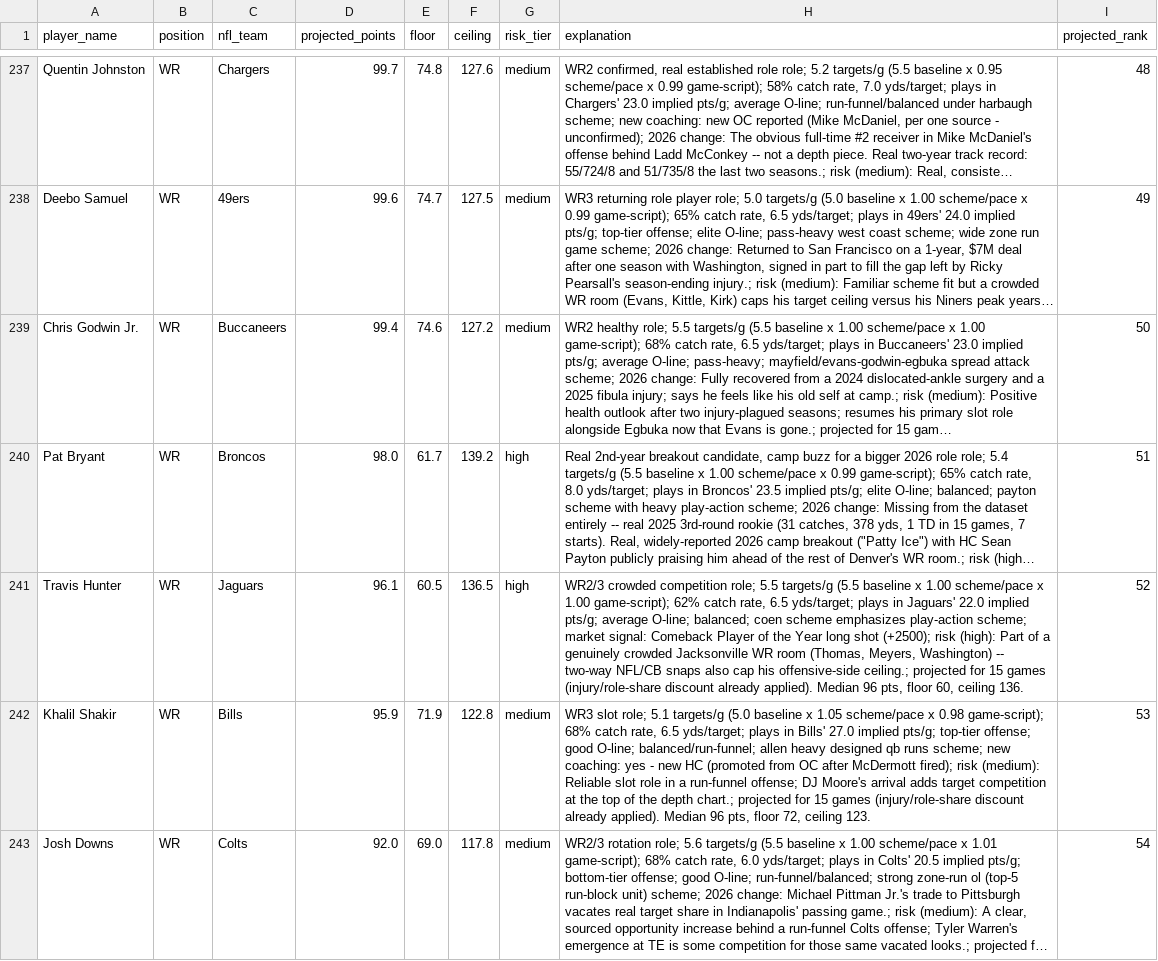
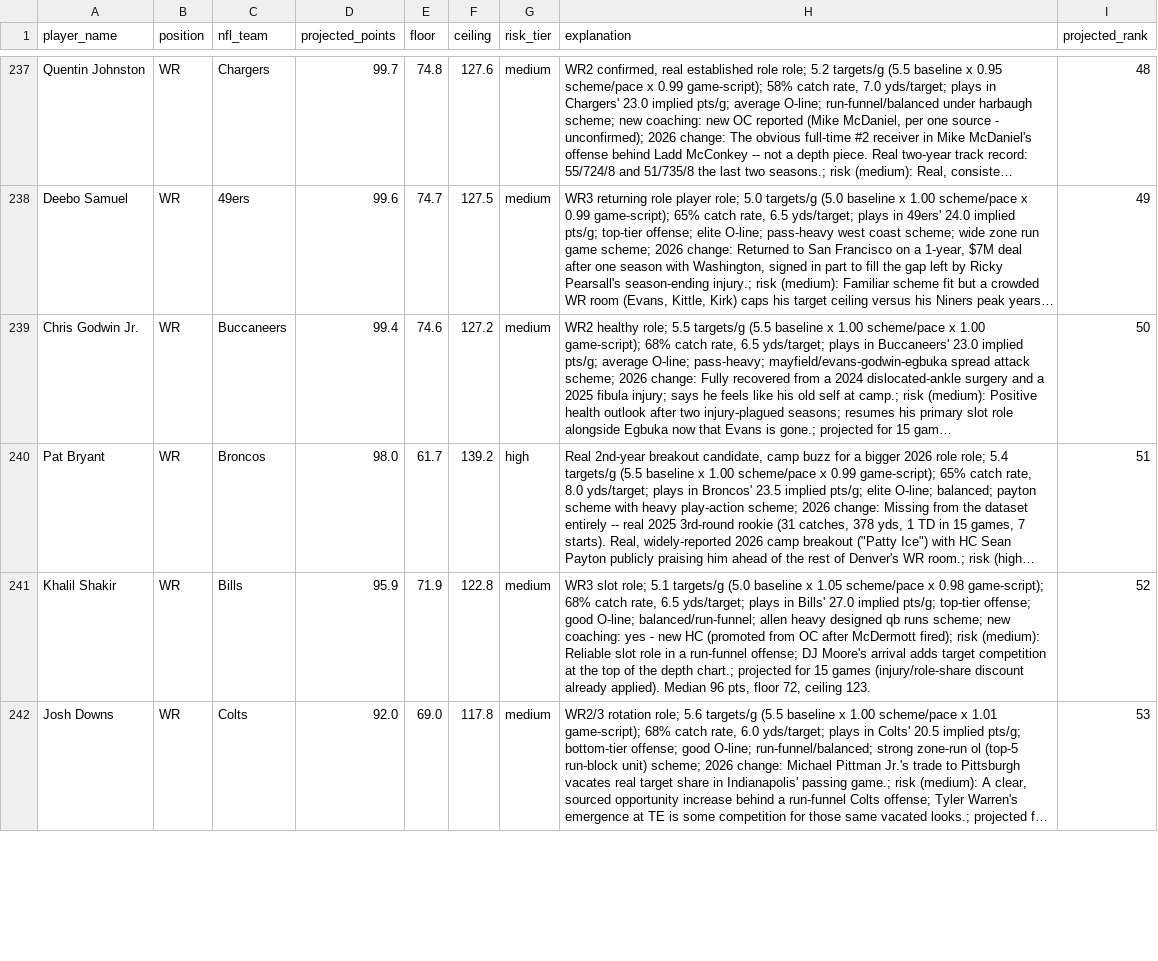
Before and after one commit to jsimone123189-cmd/Fantasy-football-auction, a CSV file: data/projections/2026.csv, drawn as a sheet; only a part is shown, gaps mark what is left out; long unchanged cells end in …; removed rows and columns are numbered as before the commit, all else as after; the diff covers the shown part only; the diff names each change by its address in the sheet, - before the commit and + after, or states it on an @@ line.

```diff
--- a/data/projections/2026.csv
+++ b/data/projections/2026.csv
-row 241: Travis Hunter | WR | Jaguars | 96.1 | 60.5 | 136.5 | high | WR2/3 crowded competition role; 5.5 targets/g (5.5 baseline x 1.00 scheme/pace x 1.00 game-script); 62% catch rate, 6.5 yds/target; plays in Jaguars' 22.0 implied pts/g; average O-line; balanced; coen scheme emphasizes play-action scheme; market signal: Comeback Player of the Year long shot (+2500); risk (high): Part of a genuinely crowded Jacksonville WR room (Thomas, Meyers, Washington) -- two-way NFL/CB snaps also cap his offensive-side ceiling.; projected for 15 games (injury/role-share discount already applied). Median 96 pts, floor 60, ceiling 136. | 52
-I241 (projected_rank): 53
+I241 (projected_rank): 52
-I242 (projected_rank): 54
+I242 (projected_rank): 53
```
Also changed, not shown: 1 added row and 1 edited cell elsewhere in this file, data/projections/inputs_2026.csv, data/research/idp_db_2026.csv, 7 other files.
